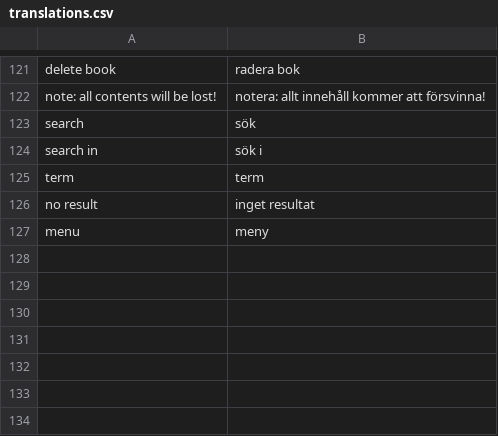
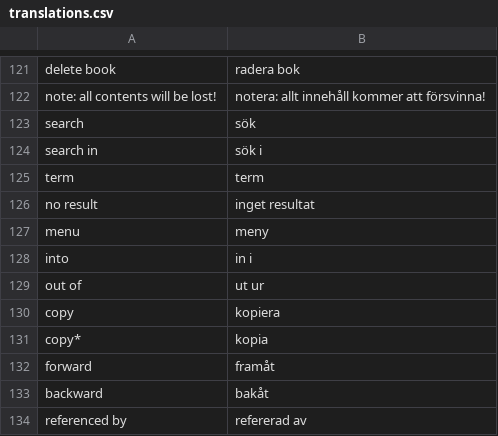
Before and after one commit to pekrau/mdbook, a CSV file: translations.csv, drawn as a sheet; only a part is shown, gaps mark what is left out.

Commit message:
Copy and delete. Closes #101. Closes #102. Closes #103. Closes #104. Closes #105.

```diff
--- a/translations.csv
+++ b/translations.csv
@@ -127 +127,8 @@ no result,inget resultat
 menu,meny
+into,in i
+out of,ut ur
+copy,kopiera
+copy*,kopia
+forward,framåt
+backward,bakåt
+referenced by,refererad av
```
Also changed, not shown: 5 other files.
